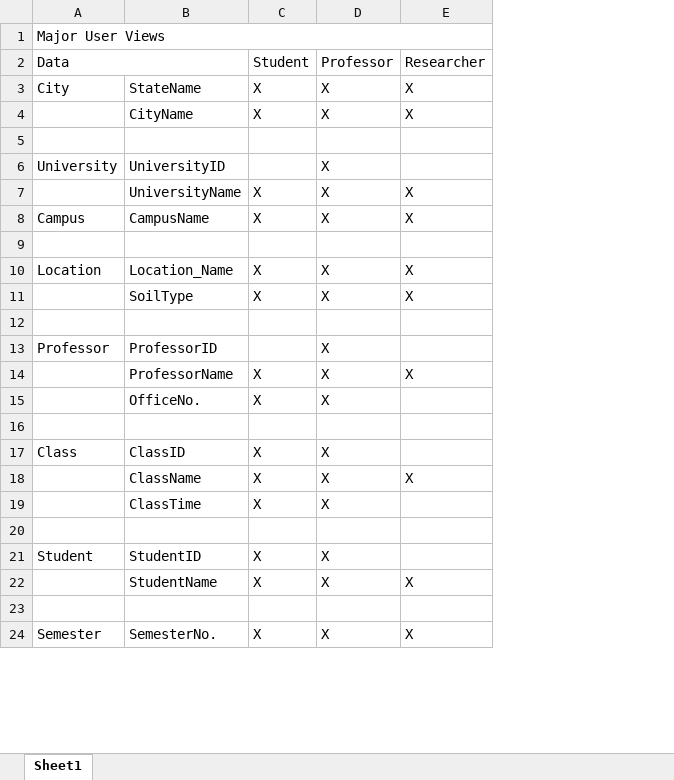
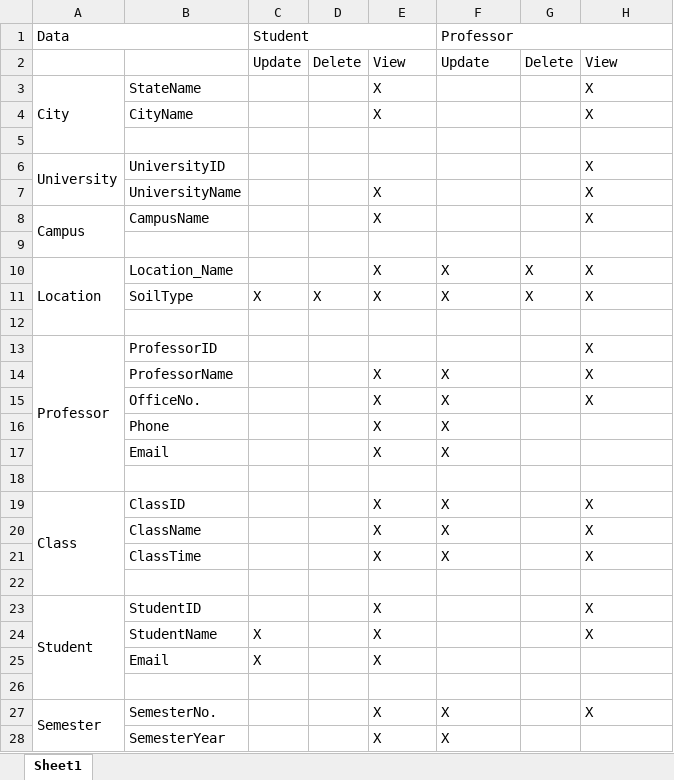
Before and after one commit to dr3w-sam/CS_4318_Database, an Excel workbook: majorUserViews.xlsx, sheet Sheet1, drawn as a sheet; only a part is shown; values as stored, in another font and other column widths than the file's, no cell formats; removed rows and columns are numbered as before the commit, all else as after; the diff covers the shown part only; the diff names each change by its address in the sheet, - before the commit and + after, or states it on an @@ line.

Commit message:
updated phase2Report, majorUserViews.xlsx, phase1ER.drawio files. added fields to several tables. removed 'Researcher' from .xlsx file

```diff
--- a/majorUserViews.xlsx (sheet Sheet1)
+++ b/majorUserViews.xlsx (sheet Sheet1)
+column C, row 1: Student; row 11: X; row 24: X
+column D, row 11: X
+column G, rows 10-11: X | X
-row 1: Major User Views
-E1: Student
+E1: (empty)
+F1:H1 merged
-H1: Researcher
+H1: (empty)
+row 2:  |  | Update | Delete | View | Update | Delete | View
+A3:A5 merged
-F3:F4: X
+F3:F4: (empty)
+A6:A7 merged
-F6:F8: X
+F6:F8: (empty)
-H6: (empty)
+H6: X
+A8:A9 merged
+A10:A12 merged
+A13:A18 merged
-F13: X
+F13: (empty)
-H13: (empty)
+H13: X
-H15: (empty)
+H15: X
+row 16:  | Phone |  |  | X | X
+row 17:  | Email |  |  | X | X
+A19:A22 merged
-H19: (empty)
+H19: X
-H21: (empty)
+H21: X
+A23:A26 merged
-F23:F24: X
+F23:F24: (empty)
-H23: (empty)
+H23: X
+row 25:  | Email | X |  | X
+A27:A29 merged
+row 28:  | SemesterYear |  |  | X | X
```
Also changed, not shown: 1 added row and merged cells elsewhere in this sheet, cell formats, 5 other files.
